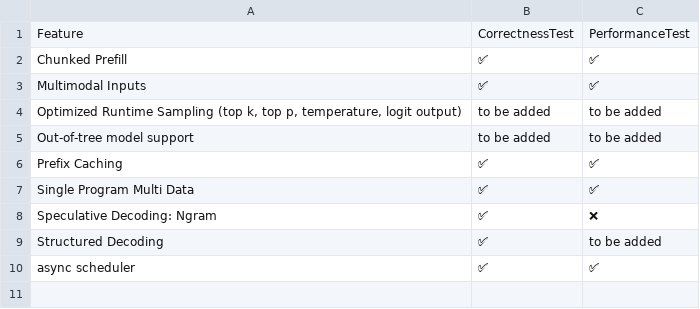
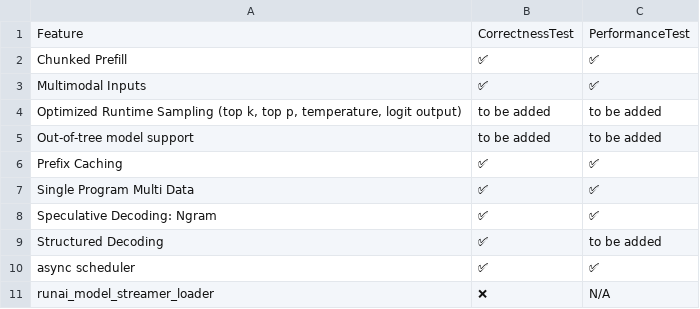
Before and after one commit to inkitori/claude-deepseek-v4, a CSV file: support_matrices/nightly/feature_support_matrix.csv, drawn as a sheet.

Commit message:
[skip ci] Update nightly support matrices
Signed-off-by: Buildkite Bot <buildkite-bot@users.noreply.github.com>

```diff
--- a/support_matrices/nightly/feature_support_matrix.csv
+++ b/support_matrices/nightly/feature_support_matrix.csv
@@ -7,4 +7,5 @@ Feature,CorrectnessTest,PerformanceTest
 "Single Program Multi Data",✅,✅
-"Speculative Decoding: Ngram",✅,❌
+"Speculative Decoding: Ngram",✅,✅
 "Structured Decoding",✅,to be added
 "async scheduler",✅,✅
+"runai_model_streamer_loader",❌,N/A
```
Also changed, not shown: 1 other file.
